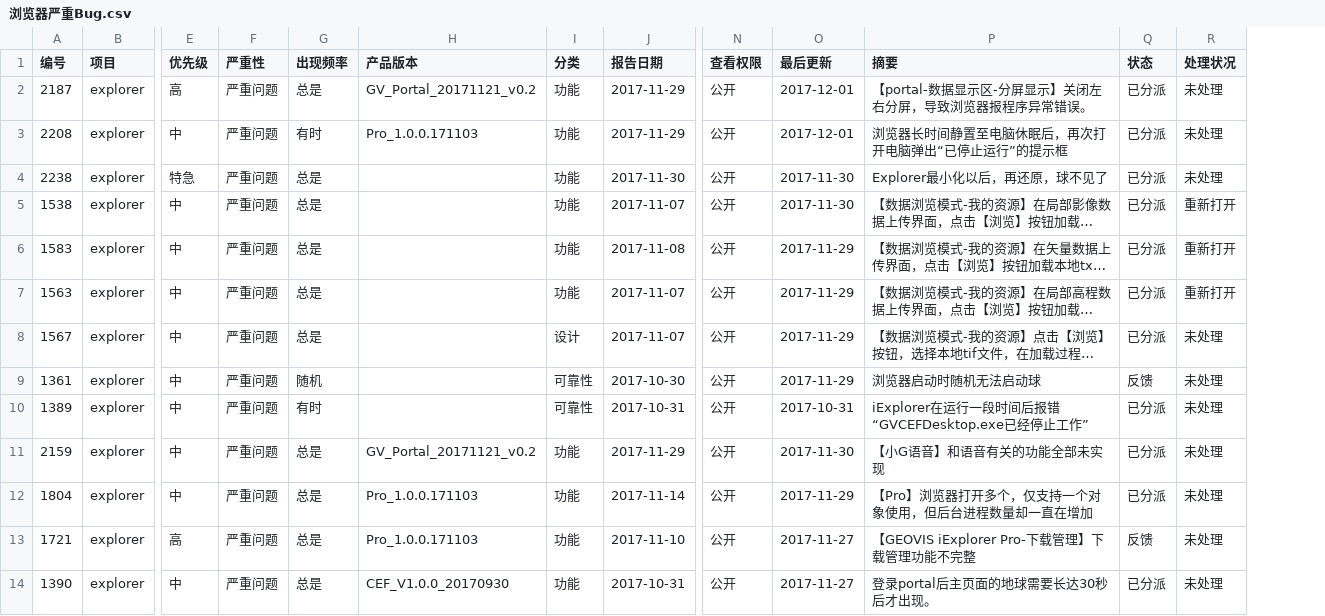
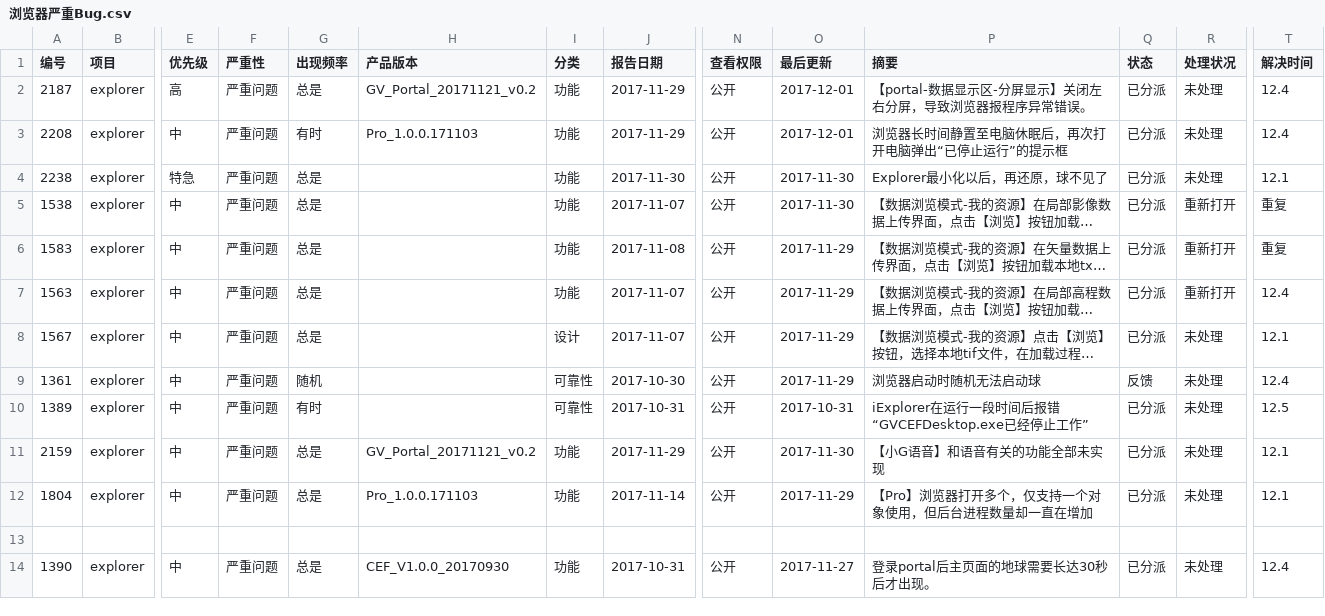
Before and after one commit to GEOVIS5/SDK, a CSV file: 浏览器严重Bug.csv, drawn as a sheet; only a part is shown, gaps mark what is left out; long unchanged cells end in …; rows hold the shown columns only; the diff names each change by its address in the sheet, - before the commit and + after, or states it on an @@ line.

Commit message:
明确时间

```diff
--- a/浏览器严重Bug.csv
+++ b/浏览器严重Bug.csv
+column T (解决时间), rows 2-14: 12.4 | 12.4 | 12.1 | 重复 | 重复 | 12.4 | 12.1 | 12.4 | 12.5 | 12.1 | 12.1 |  | 12.4
-row 13: 1721 | explorer | 高 | 严重问题 | 总是 | Pro_1.0.0.171103 | 功能 | 2017-11-10 | 公开 | 2017-11-27 | 【GEOVIS iExplorer Pro-下载管理】下载管理功能不完整 | 反馈 | 未处理
+row 13: (empty)
```
